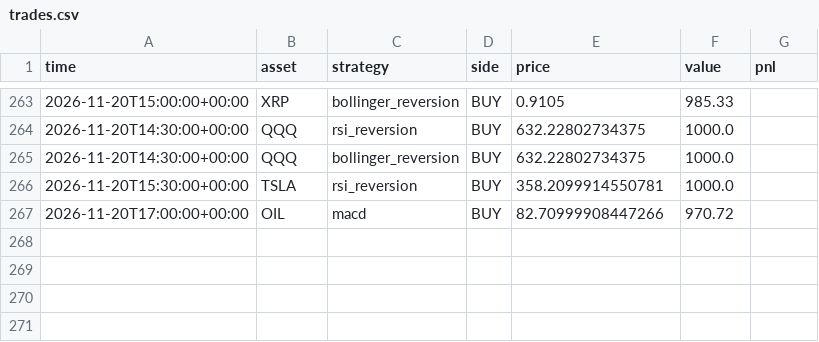
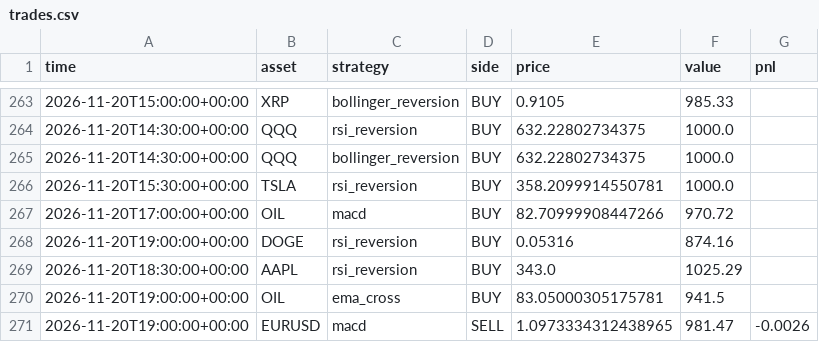
Before and after one commit to RocketLutzk/tradesim, a CSV file: data/trades.csv, drawn as a sheet; only a part is shown, gaps mark what is left out.

```diff
--- a/data/trades.csv
+++ b/data/trades.csv
@@ -267 +267,5 @@ time,asset,strategy,side,price,value,pnl
 2026-11-20T17:00:00+00:00,OIL,macd,BUY,82.70999908447266,970.72,
+2026-11-20T19:00:00+00:00,DOGE,rsi_reversion,BUY,0.05316,874.16,
+2026-11-20T18:30:00+00:00,AAPL,rsi_reversion,BUY,343.0,1025.29,
+2026-11-20T19:00:00+00:00,OIL,ema_cross,BUY,83.05000305175781,941.5,
+2026-11-20T19:00:00+00:00,EURUSD,macd,SELL,1.0973334312438965,981.47,-0.0026
```
Also changed, not shown: 2 other files.
